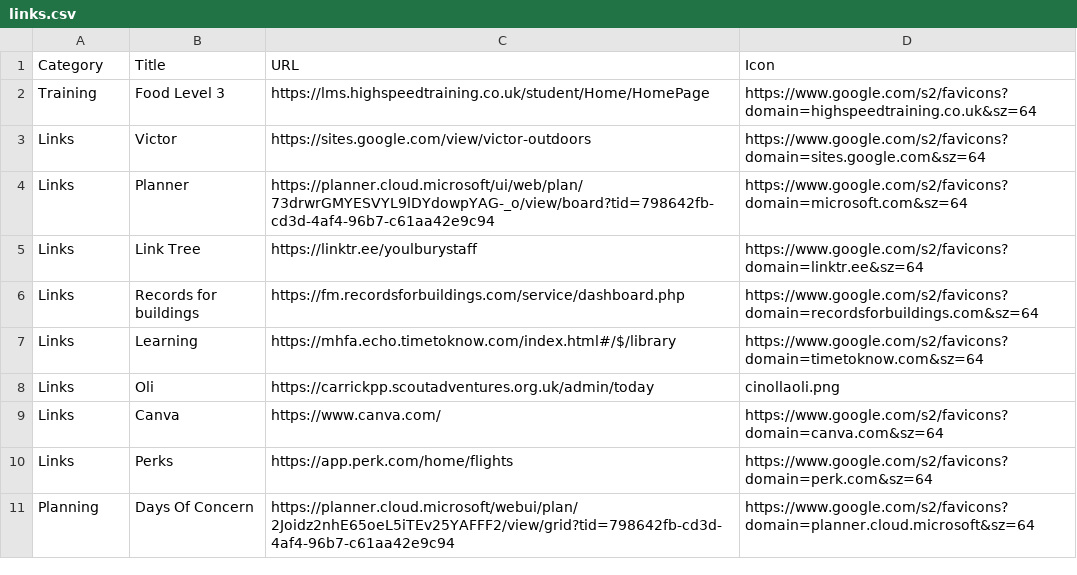
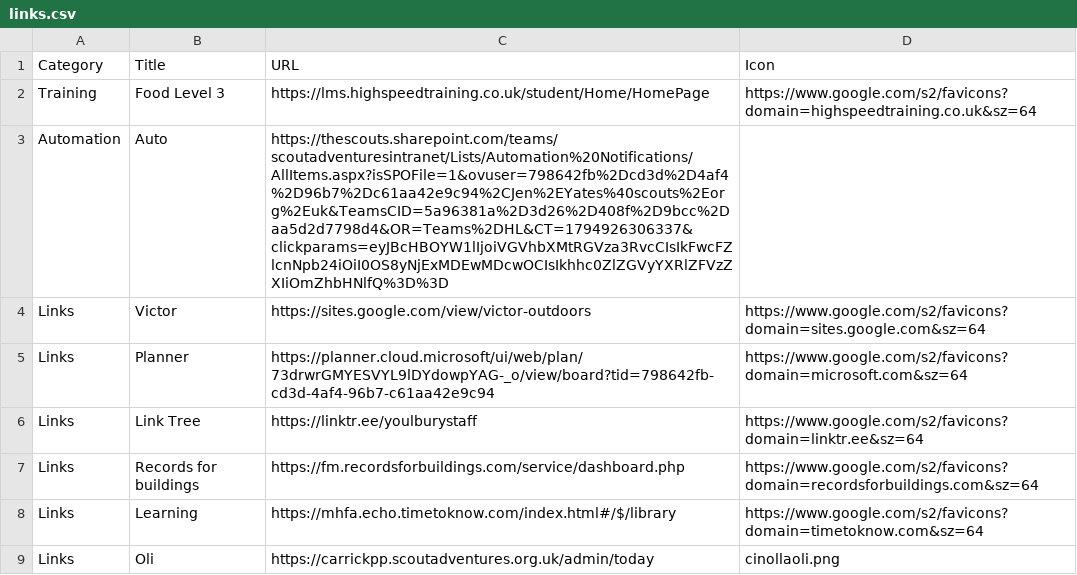
Before and after one commit to jennyy8s-youlbury/jen-homepage, a CSV file: links.csv, drawn as a sheet; only a part is shown; the shorter side is filled out with more unchanged rows; the diff names each change by its address in the sheet, - before the commit and + after, or states it on an @@ line.

Commit message:
Update links.csv

```diff
--- a/links.csv
+++ b/links.csv
+row 3: Automation | Auto | https://thescouts.sharepoint.com/teams/scoutadventuresintranet/Lists/Automation%20Notifications/AllItems.aspx?isSPOFile=1&ovuser=798642fb%2Dcd3d%2D4af4%2D96b7%2Dc61aa42e9c94%2CJen%2EYates%40scouts%2Eorg%2Euk&TeamsCID=5a96381a%2D3d26%2D408f%2D9bcc%2Daa5d2d7798d4&OR=Teams%2DHL&CT=1794926306337&clickparams=eyJBcHBOYW1lIjoiVGVhbXMtRGVza3RvcCIsIkFwcFZlcnNpb24iOiI0OS8yNjExMDEwMDcwOCIsIkhhc0ZlZGVyYXRlZFVzZXIiOmZhbHNlfQ%3D%3D
```
